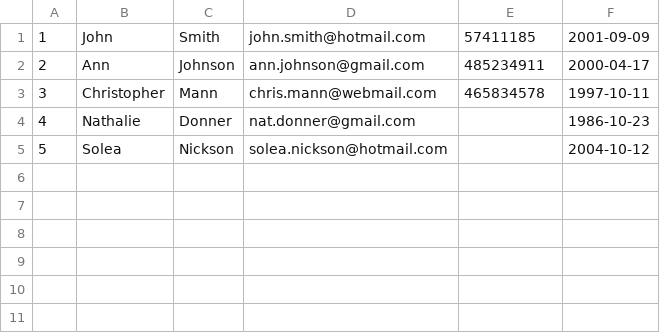
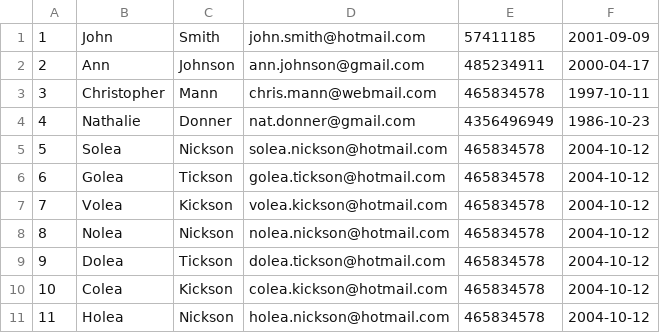
Before and after one commit to Pablopume/Psp_Datos, a CSV file: data/customers.csv, drawn as a sheet.

```diff
--- a/data/customers.csv
+++ b/data/customers.csv
@@ -3,3 +3,9 @@
 3;Christopher;Mann;chris.mann@webmail.com;465834578;1997-10-11
-4;Nathalie;Donner;nat.donner@gmail.com;;1986-10-23
-5;Solea;Nickson;solea.nickson@hotmail.com;;2004-10-12
+4;Nathalie;Donner;nat.donner@gmail.com;4356496949;1986-10-23
+5;Solea;Nickson;solea.nickson@hotmail.com;465834578;2004-10-12
+6;Golea;Tickson;golea.tickson@hotmail.com;465834578;2004-10-12
+7;Volea;Kickson;volea.kickson@hotmail.com;465834578;2004-10-12
+8;Nolea;Nickson;nolea.nickson@hotmail.com;465834578;2004-10-12
+9;Dolea;Tickson;dolea.tickson@hotmail.com;465834578;2004-10-12
+10;Colea;Kickson;colea.kickson@hotmail.com;465834578;2004-10-12
+11;Holea;Nickson;holea.nickson@hotmail.com;465834578;2004-10-12
```
Also changed, not shown: 34 other files.
